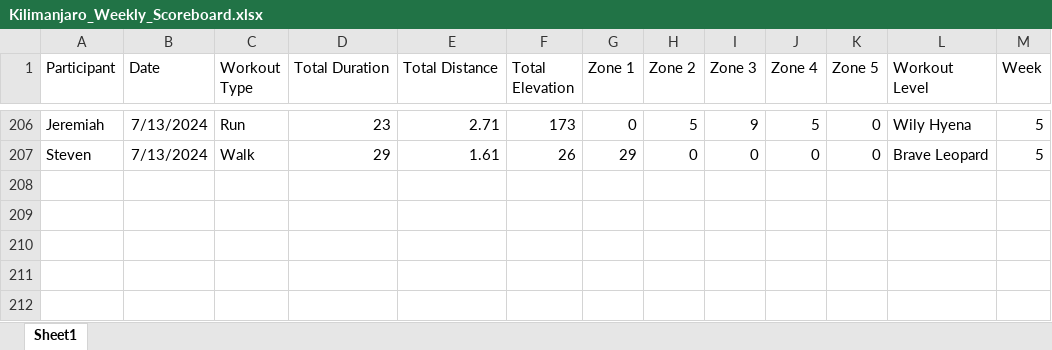
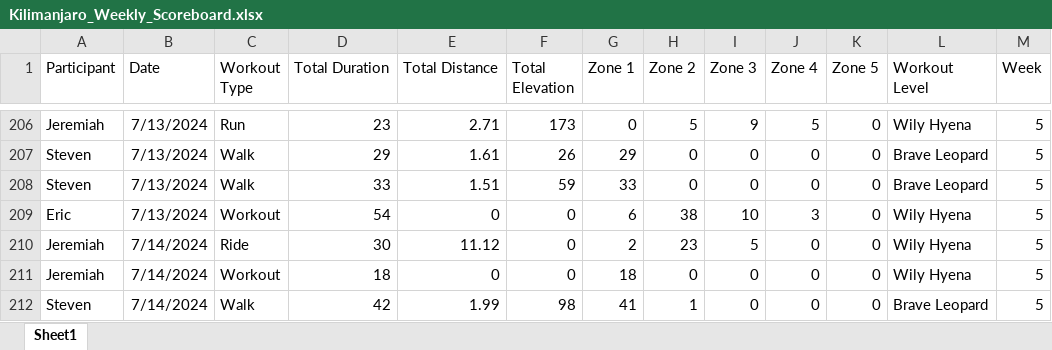
Before and after one commit to Steven-Carter-Data/strava_killimanjaro_tracker, an Excel workbook: Kilimanjaro_Weekly_Scoreboard.xlsx, sheet Sheet1, drawn as a sheet; only a part is shown, gaps mark what is left out; values as stored, in another font and other column widths than the file's, no borders; the diff names each change by its address in the sheet, - before the commit and + after, or states it on an @@ line.

Commit message:
Add files via upload

```diff
--- a/Kilimanjaro_Weekly_Scoreboard.xlsx (sheet Sheet1)
+++ b/Kilimanjaro_Weekly_Scoreboard.xlsx (sheet Sheet1)
+row 208: Steven | 7/13/2024 | Walk | 33 | 1.51 | 59 | 33 | 0 | 0 | 0 | 0 | Brave Leopard | 5
+row 209: Eric | 7/13/2024 | Workout | 54 | 0 | 0 | 6 | 38 | 10 | 3 | 0 | Wily Hyena | 5
+row 210: Jeremiah | 7/14/2024 | Ride | 30 | 11.12 | 0 | 2 | 23 | 5 | 0 | 0 | Wily Hyena | 5
+row 211: Jeremiah | 7/14/2024 | Workout | 18 | 0 | 0 | 18 | 0 | 0 | 0 | 0 | Wily Hyena | 5
+row 212: Steven | 7/14/2024 | Walk | 42 | 1.99 | 98 | 41 | 1 | 0 | 0 | 0 | Brave Leopard | 5
```
